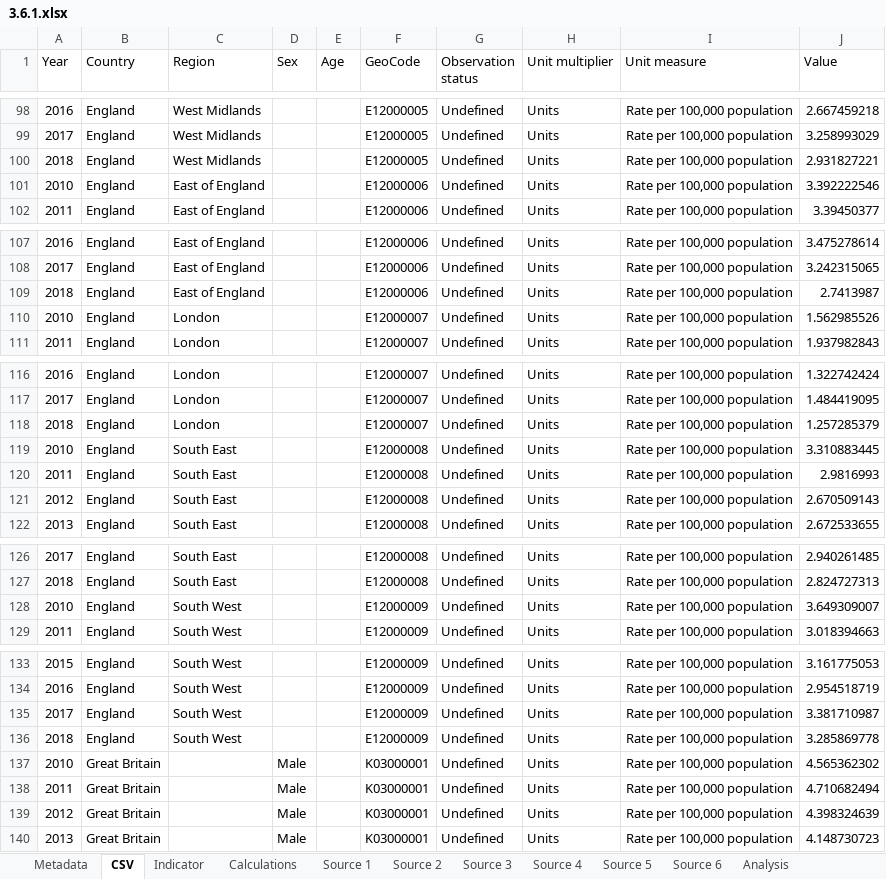
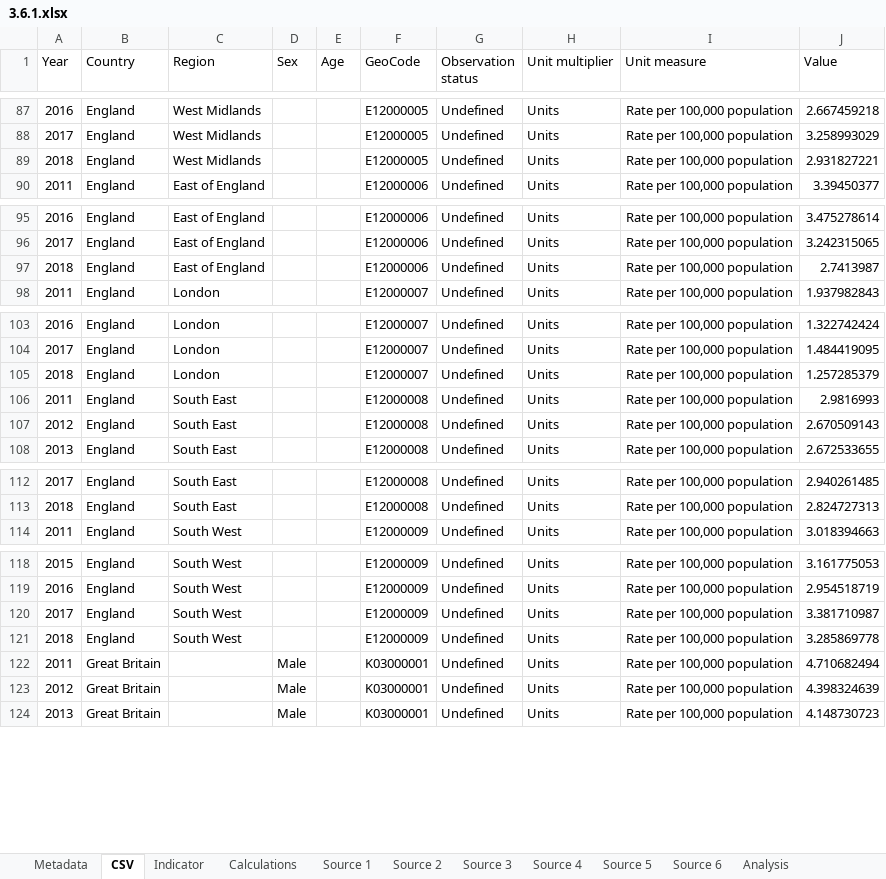
Before and after one commit to ONSdigital/sdg-data, an Excel workbook: data/3.6.1.xlsx, sheet CSV, drawn as a sheet; only a part is shown, gaps mark what is left out; values as stored, in another font and other column widths than the file's, no borders; the diff covers the shown part only; the diff names each change by its address in the sheet, - before the commit and + after, or states it on an @@ line.

```diff
--- a/data/3.6.1.xlsx (sheet CSV)
+++ b/data/3.6.1.xlsx (sheet CSV)
-row 101: 2010 | England | East of England |  |  | E12000006 | Undefined | Units | Rate per 100,000 population | 3.392222546
-row 110: 2010 | England | London |  |  | E12000007 | Undefined | Units | Rate per 100,000 population | 1.562985526
-row 119: 2010 | England | South East |  |  | E12000008 | Undefined | Units | Rate per 100,000 population | 3.310883445
-row 128: 2010 | England | South West |  |  | E12000009 | Undefined | Units | Rate per 100,000 population | 3.649309007
-row 137: 2010 | Great Britain |  | Male |  | K03000001 | Undefined | Units | Rate per 100,000 population | 4.565362302
```
Also changed, not shown: 12 removed rows elsewhere in this sheet, sheet Metadata.
